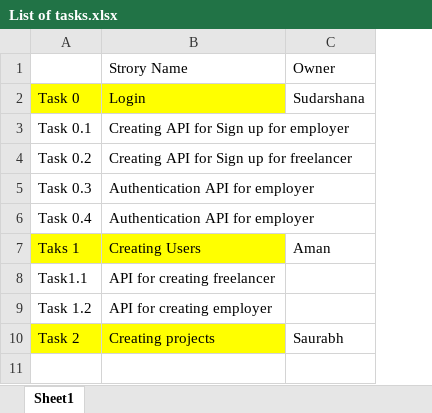
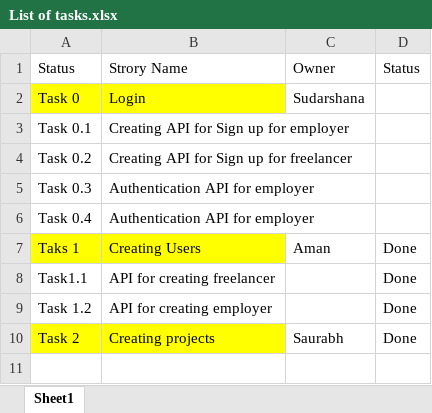
Before and after one commit to amanpawar507/Work-For-U, an Excel workbook: List of tasks.xlsx, sheet Sheet1, drawn as a sheet; only a part is shown; values as stored, in another font and other column widths than the file's, no borders; charts and pictures not drawn; the diff names each change by its address in the sheet, - before the commit and + after, or states it on an @@ line.

```diff
--- a/List of tasks.xlsx (sheet Sheet1)
+++ b/List of tasks.xlsx (sheet Sheet1)
+column D, rows 1-10: Status |  |  |  |  |  | Done | Done | Done | Done
-A1: (empty)
+A1: Status
```
Also changed, not shown: charts or pictures, 13 other files.
